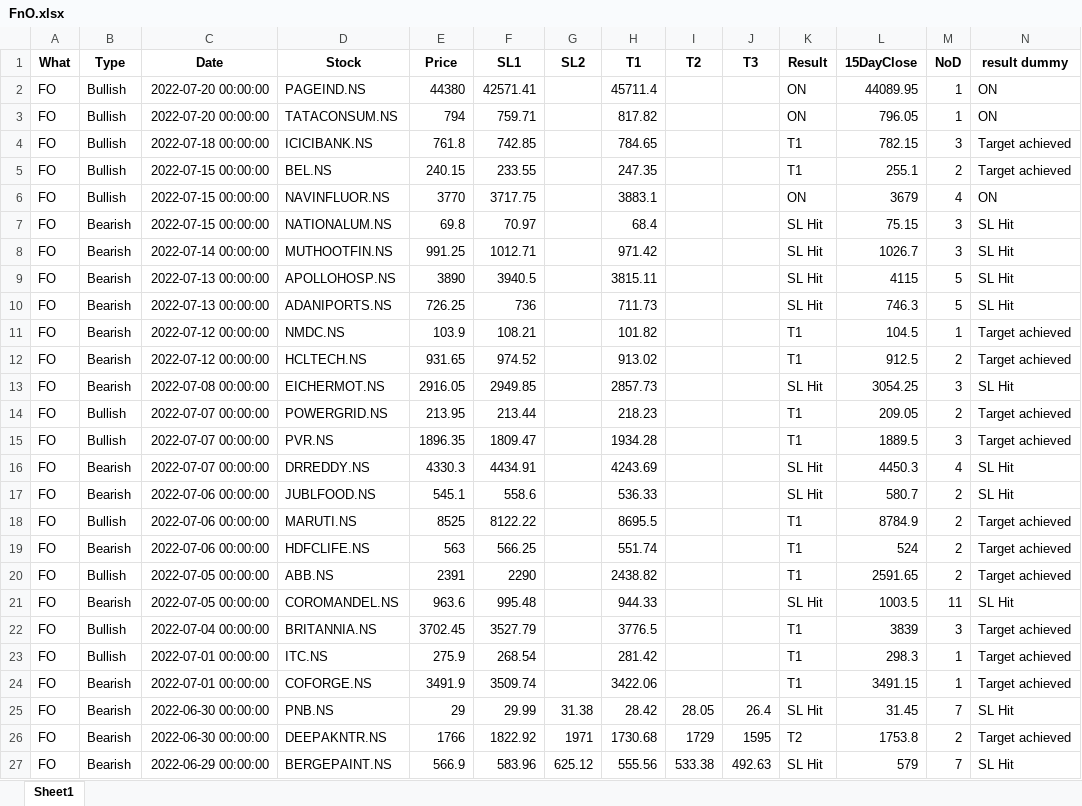
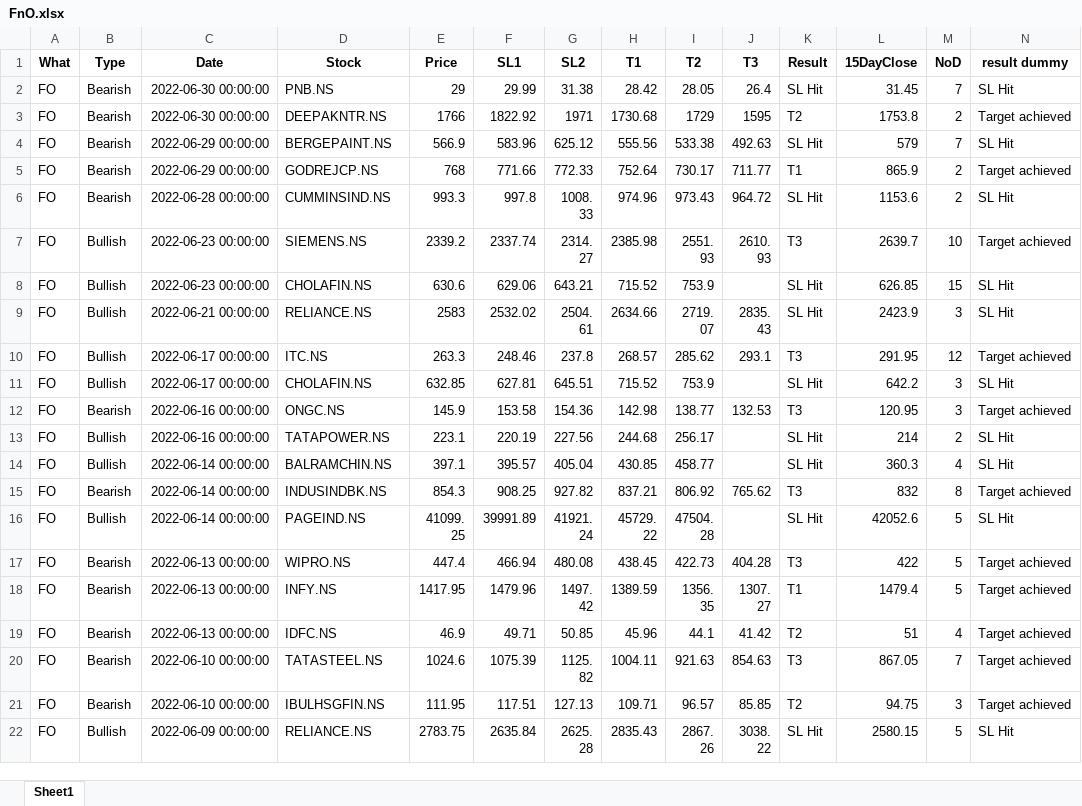
Before and after one commit to yashpundir/stock_model-analysis, an Excel workbook: default/data/FnO.xlsx, sheet Sheet1, drawn as a sheet; only a part is shown; the shorter side is filled out with more unchanged rows; values as stored, in another font and other column widths than the file's, no borders; the diff names each change by its address in the sheet, - before the commit and + after, or states it on an @@ line.

```diff
--- a/default/data/FnO.xlsx (sheet Sheet1)
+++ b/default/data/FnO.xlsx (sheet Sheet1)
-row 2: FO | Bullish | 2022-07-20 00:00:00 | PAGEIND.NS | 44380 | 42571.41 |  | 45711.4 |  |  | ON | 44089.95 | 1 | ON
-row 3: FO | Bullish | 2022-07-20 00:00:00 | TATACONSUM.NS | 794 | 759.71 |  | 817.82 |  |  | ON | 796.05 | 1 | ON
-row 4: FO | Bullish | 2022-07-18 00:00:00 | ICICIBANK.NS | 761.8 | 742.85 |  | 784.65 |  |  | T1 | 782.15 | 3 | Target achieved
-row 5: FO | Bullish | 2022-07-15 00:00:00 | BEL.NS | 240.15 | 233.55 |  | 247.35 |  |  | T1 | 255.1 | 2 | Target achieved
-row 6: FO | Bullish | 2022-07-15 00:00:00 | NAVINFLUOR.NS | 3770 | 3717.75 |  | 3883.1 |  |  | ON | 3679 | 4 | ON
-row 7: FO | Bearish | 2022-07-15 00:00:00 | NATIONALUM.NS | 69.8 | 70.97 |  | 68.4 |  |  | SL Hit | 75.15 | 3 | SL Hit
-row 8: FO | Bearish | 2022-07-14 00:00:00 | MUTHOOTFIN.NS | 991.25 | 1012.71 |  | 971.42 |  |  | SL Hit | 1026.7 | 3 | SL Hit
-row 9: FO | Bearish | 2022-07-13 00:00:00 | APOLLOHOSP.NS | 3890 | 3940.5 |  | 3815.11 |  |  | SL Hit | 4115 | 5 | SL Hit
-row 10: FO | Bearish | 2022-07-13 00:00:00 | ADANIPORTS.NS | 726.25 | 736 |  | 711.73 |  |  | SL Hit | 746.3 | 5 | SL Hit
-row 11: FO | Bearish | 2022-07-12 00:00:00 | NMDC.NS | 103.9 | 108.21 |  | 101.82 |  |  | T1 | 104.5 | 1 | Target achieved
-row 12: FO | Bearish | 2022-07-12 00:00:00 | HCLTECH.NS | 931.65 | 974.52 |  | 913.02 |  |  | T1 | 912.5 | 2 | Target achieved
-row 13: FO | Bearish | 2022-07-08 00:00:00 | EICHERMOT.NS | 2916.05 | 2949.85 |  | 2857.73 |  |  | SL Hit | 3054.25 | 3 | SL Hit
-row 14: FO | Bullish | 2022-07-07 00:00:00 | POWERGRID.NS | 213.95 | 213.44 |  | 218.23 |  |  | T1 | 209.05 | 2 | Target achieved
-row 15: FO | Bullish | 2022-07-07 00:00:00 | PVR.NS | 1896.35 | 1809.47 |  | 1934.28 |  |  | T1 | 1889.5 | 3 | Target achieved
-row 16: FO | Bearish | 2022-07-07 00:00:00 | DRREDDY.NS | 4330.3 | 4434.91 |  | 4243.69 |  |  | SL Hit | 4450.3 | 4 | SL Hit
-row 17: FO | Bearish | 2022-07-06 00:00:00 | JUBLFOOD.NS | 545.1 | 558.6 |  | 536.33 |  |  | SL Hit | 580.7 | 2 | SL Hit
-row 18: FO | Bullish | 2022-07-06 00:00:00 | MARUTI.NS | 8525 | 8122.22 |  | 8695.5 |  |  | T1 | 8784.9 | 2 | Target achieved
-row 19: FO | Bearish | 2022-07-06 00:00:00 | HDFCLIFE.NS | 563 | 566.25 |  | 551.74 |  |  | T1 | 524 | 2 | Target achieved
-row 20: FO | Bullish | 2022-07-05 00:00:00 | ABB.NS | 2391 | 2290 |  | 2438.82 |  |  | T1 | 2591.65 | 2 | Target achieved
-row 21: FO | Bearish | 2022-07-05 00:00:00 | COROMANDEL.NS | 963.6 | 995.48 |  | 944.33 |  |  | SL Hit | 1003.5 | 11 | SL Hit
-row 22: FO | Bullish | 2022-07-04 00:00:00 | BRITANNIA.NS | 3702.45 | 3527.79 |  | 3776.5 |  |  | T1 | 3839 | 3 | Target achieved
-row 23: FO | Bullish | 2022-07-01 00:00:00 | ITC.NS | 275.9 | 268.54 |  | 281.42 |  |  | T1 | 298.3 | 1 | Target achieved
-row 24: FO | Bearish | 2022-07-01 00:00:00 | COFORGE.NS | 3491.9 | 3509.74 |  | 3422.06 |  |  | T1 | 3491.15 | 1 | Target achieved
```
Also changed, not shown: default/data/NCASH.xlsx, default/data/NCASH_Other.xlsx, 32 other files.
